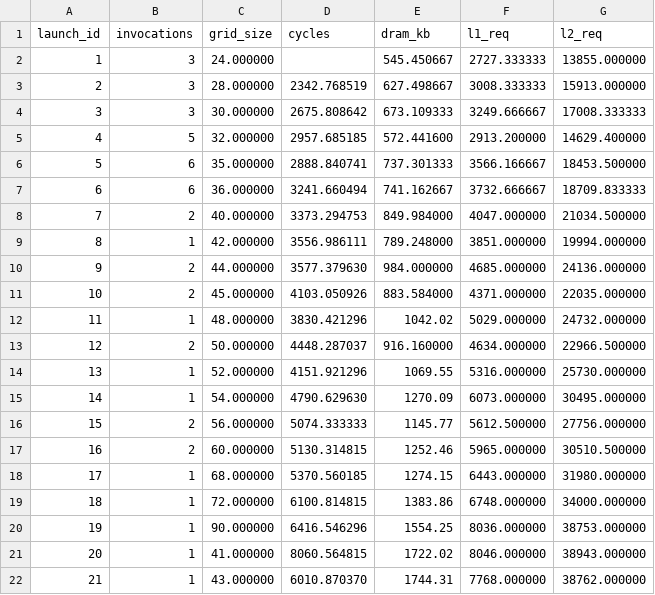
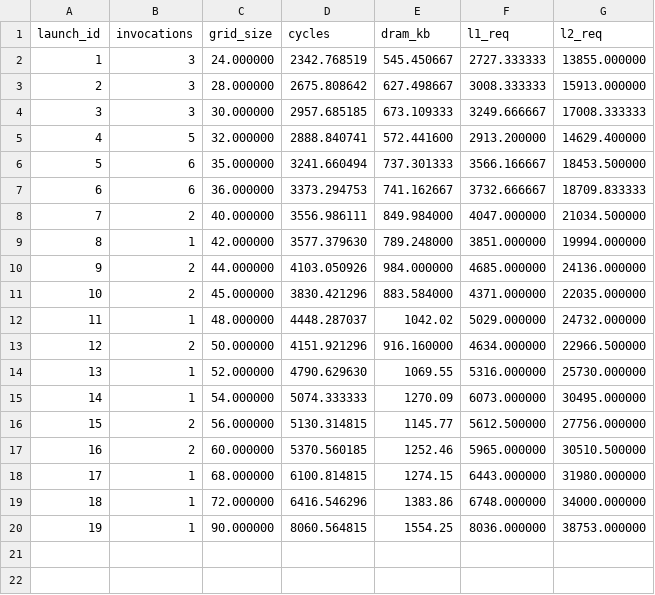
Before and after one commit to ASunil-17/ReSolveResults, a CSV file: kernel_summary_2000_modern_metrics_k2_trace.csv, drawn as a sheet.

```diff
--- a/kernel_summary_2000_modern_metrics_k2_trace.csv
+++ b/kernel_summary_2000_modern_metrics_k2_trace.csv
@@ -1,22 +1,20 @@
 launch_id,invocations,grid_size,cycles,dram_kb,l1_req,l2_req
-1,3,24.000000,,545.450667,2727.333333,13855.000000
-2,3,28.000000,2342.768519,627.498667,3008.333333,15913.000000
-3,3,30.000000,2675.808642,673.109333,3249.666667,17008.333333
-4,5,32.000000,2957.685185,572.441600,2913.200000,14629.400000
-5,6,35.000000,2888.840741,737.301333,3566.166667,18453.500000
-6,6,36.000000,3241.660494,741.162667,3732.666667,18709.833333
-7,2,40.000000,3373.294753,849.984000,4047.000000,21034.500000
-8,1,42.000000,3556.986111,789.248000,3851.000000,19994.000000
-9,2,44.000000,3577.379630,984.000000,4685.000000,24136.000000
-10,2,45.000000,4103.050926,883.584000,4371.000000,22035.000000
-11,1,48.000000,3830.421296,1042.02,5029.000000,24732.000000
-12,2,50.000000,4448.287037,916.160000,4634.000000,22966.500000
-13,1,52.000000,4151.921296,1069.55,5316.000000,25730.000000
-14,1,54.000000,4790.629630,1270.09,6073.000000,30495.000000
-15,2,56.000000,5074.333333,1145.77,5612.500000,27756.000000
-16,2,60.000000,5130.314815,1252.46,5965.000000,30510.500000
-17,1,68.000000,5370.560185,1274.15,6443.000000,31980.000000
-18,1,72.000000,6100.814815,1383.86,6748.000000,34000.000000
-19,1,90.000000,6416.546296,1554.25,8036.000000,38753.000000
-20,1,41.000000,8060.564815,1722.02,8046.000000,38943.000000
-21,1,43.000000,6010.870370,1744.31,7768.000000,38762.000000
+1,3,24.000000,2342.768519,545.450667,2727.333333,13855.000000
+2,3,28.000000,2675.808642,627.498667,3008.333333,15913.000000
+3,3,30.000000,2957.685185,673.109333,3249.666667,17008.333333
+4,5,32.000000,2888.840741,572.441600,2913.200000,14629.400000
+5,6,35.000000,3241.660494,737.301333,3566.166667,18453.500000
+6,6,36.000000,3373.294753,741.162667,3732.666667,18709.833333
+7,2,40.000000,3556.986111,849.984000,4047.000000,21034.500000
+8,1,42.000000,3577.379630,789.248000,3851.000000,19994.000000
+9,2,44.000000,4103.050926,984.000000,4685.000000,24136.000000
+10,2,45.000000,3830.421296,883.584000,4371.000000,22035.000000
+11,1,48.000000,4448.287037,1042.02,5029.000000,24732.000000
+12,2,50.000000,4151.921296,916.160000,4634.000000,22966.500000
+13,1,52.000000,4790.629630,1069.55,5316.000000,25730.000000
+14,1,54.000000,5074.333333,1270.09,6073.000000,30495.000000
+15,2,56.000000,5130.314815,1145.77,5612.500000,27756.000000
+16,2,60.000000,5370.560185,1252.46,5965.000000,30510.500000
+17,1,68.000000,6100.814815,1274.15,6443.000000,31980.000000
+18,1,72.000000,6416.546296,1383.86,6748.000000,34000.000000
+19,1,90.000000,8060.564815,1554.25,8036.000000,38753.000000
```
Also changed, not shown: kernel_summary_2000_modern_metrics_k1_trace.csv, kernel_summary_2000_tail_k1_trace.csv, 6 other files.
